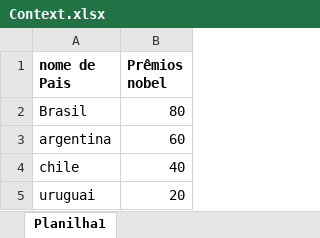
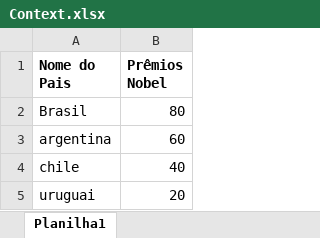
Before and after one commit to lrvelho/blank-app, an Excel workbook: Context/Context.xlsx, sheet Planilha1, drawn as a sheet; values as stored, in another font and other column widths than the file's, no borders; the diff names each change by its address in the sheet, - before the commit and + after, or states it on an @@ line.

```diff
--- a/Context/Context.xlsx (sheet Planilha1)
+++ b/Context/Context.xlsx (sheet Planilha1)
-A1: nome de Pais
+A1: Nome do Pais
-B1: Prêmios nobel
+B1: Prêmios Nobel
```
Also changed, not shown: 1 other file.
